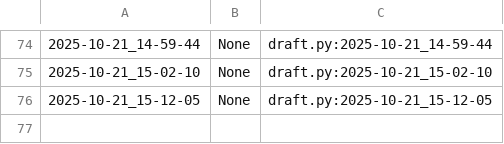
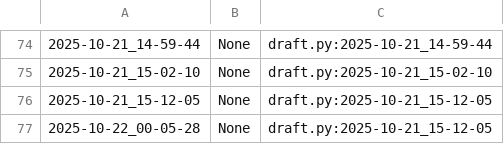
Before and after one commit to qxcode-course/poo-dd-cd-bloco-b-ElaineCosta7, a CSV file: myrep/.tko/track/poo@motouber/track.csv, drawn as a sheet; only a part is shown, gaps mark what is left out.

```diff
--- a/myrep/.tko/track/poo@motouber/track.csv
+++ b/myrep/.tko/track/poo@motouber/track.csv
@@ -76 +76,2 @@
 2025-10-21_15-12-05,None,draft.py:2025-10-21_15-12-05
+2025-10-22_00-05-28,None,draft.py:2025-10-21_15-12-05
```
Also changed, not shown: 12 other files.
